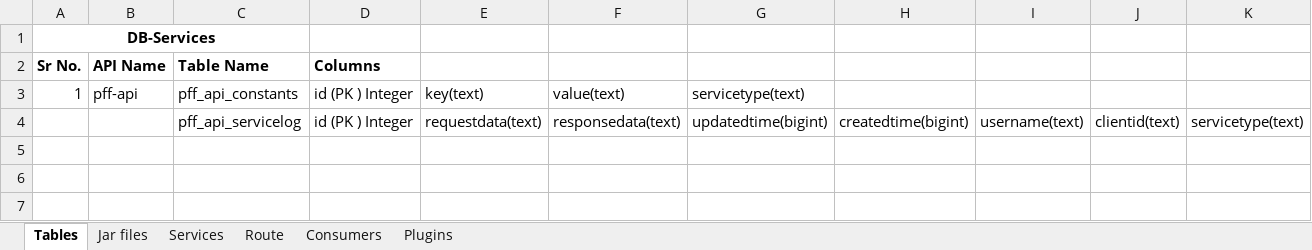
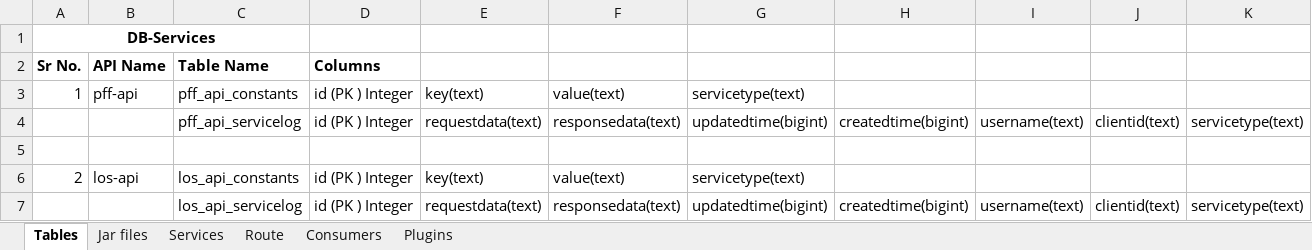
Before and after one commit to MahadevRane/Documents, an Excel workbook: Auxilo Project/Kong configuration.xlsx, sheet Tables, drawn as a sheet; values as stored, in another font and other column widths than the file's, no borders; the diff names each change by its address in the sheet, - before the commit and + after, or states it on an @@ line.

```diff
--- a/Auxilo Project/Kong configuration.xlsx (sheet Tables)
+++ b/Auxilo Project/Kong configuration.xlsx (sheet Tables)
+row 5: (empty)
+row 6: 2 | los-api | los_api_constants | id (PK ) Integer | key(text) | value(text) | servicetype(text)
+row 7:  |  | los_api_servicelog | id (PK ) Integer | requestdata(text) | responsedata(text) | updatedtime(bigint) | createdtime(bigint) | username(text) | clientid(text) | servicetype(text)
```
Also changed, not shown: sheet Jar files, sheet Services, sheet Route, 3 other files.
